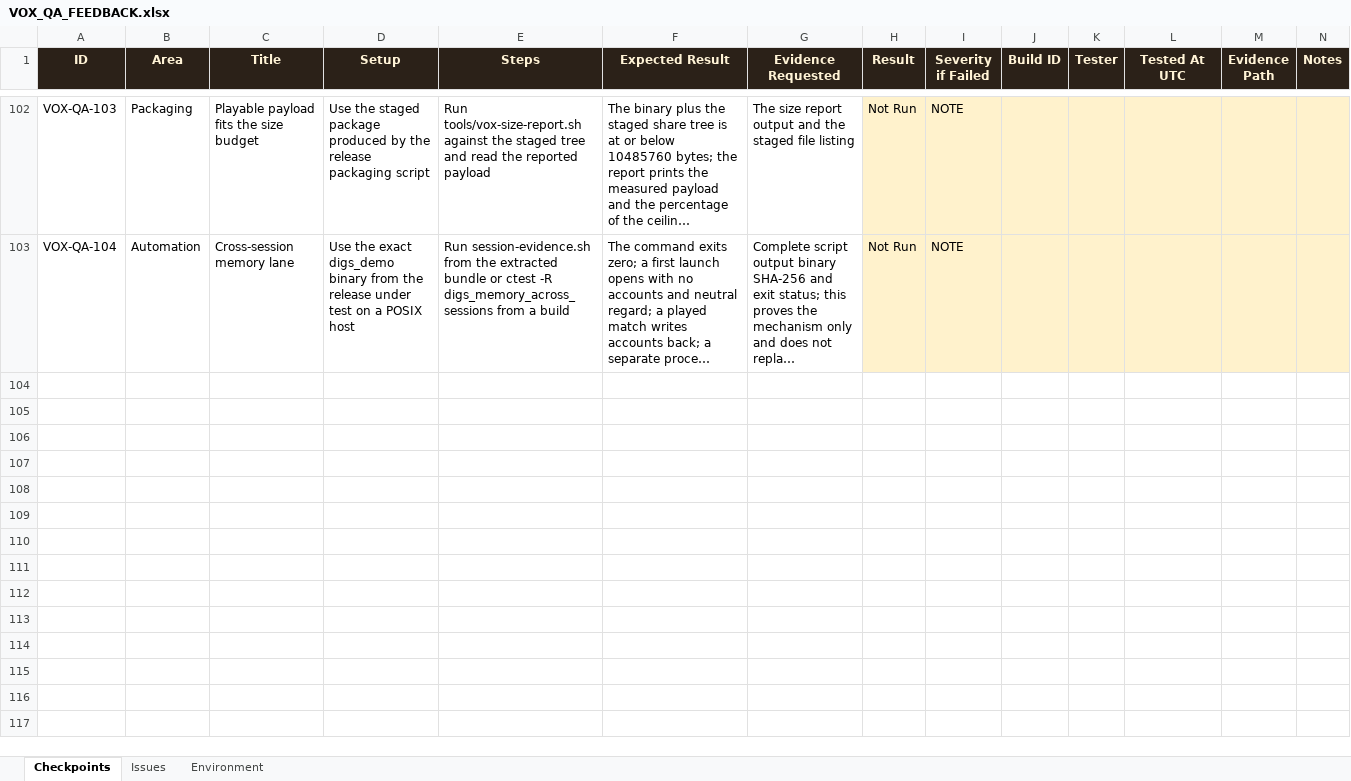
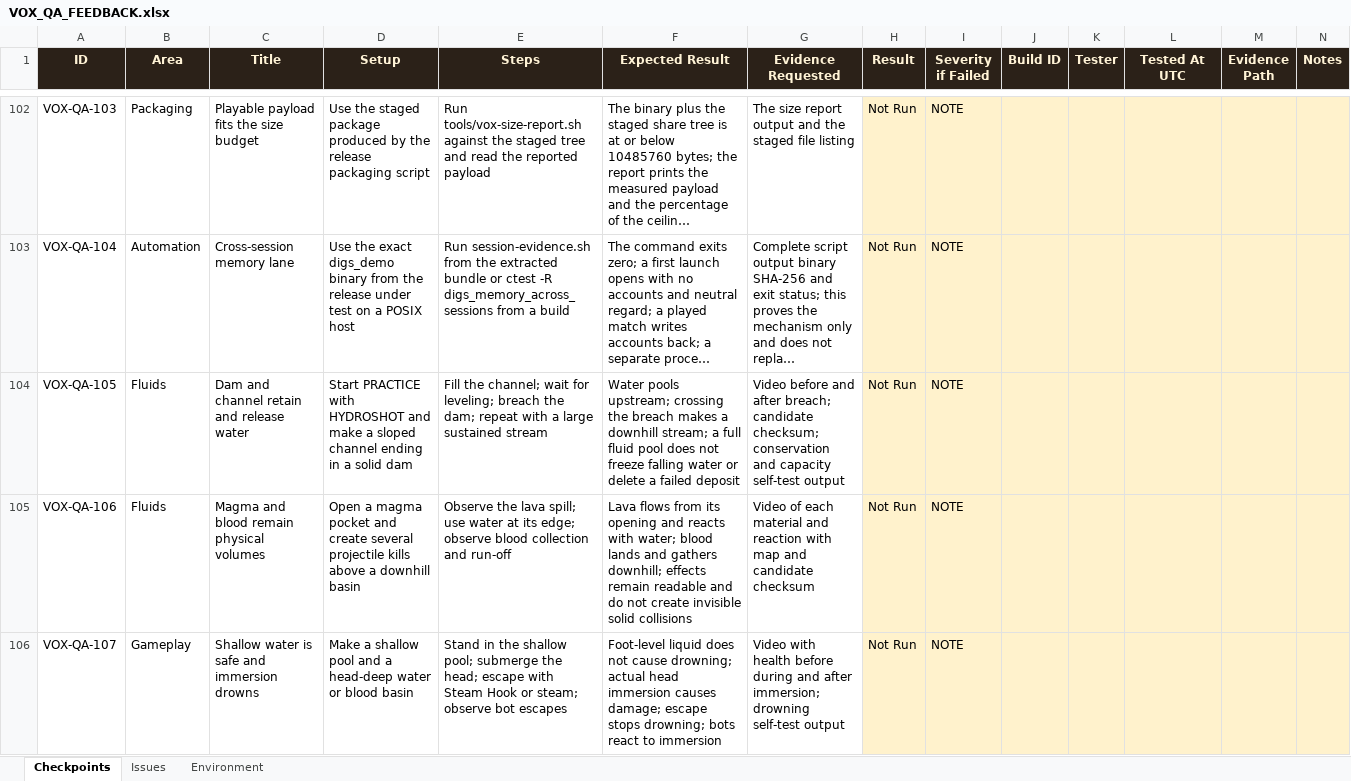
Before and after one commit to claire-moon/vox, an Excel workbook: qa/VOX_QA_FEEDBACK.xlsx, sheet Checkpoints, drawn as a sheet; only a part is shown, gaps mark what is left out; long unchanged cells end in …; values as stored, in another font and other column widths than the file's, no borders; conditional formats not drawn; the diff covers the shown part only; the diff names each change by its address in the sheet, - before the commit and + after, or states it on an @@ line.

```diff
--- a/qa/VOX_QA_FEEDBACK.xlsx (sheet Checkpoints)
+++ b/qa/VOX_QA_FEEDBACK.xlsx (sheet Checkpoints)
+row 104: VOX-QA-105 | Fluids | Dam and channel retain and release water | Start PRACTICE with HYDROSHOT and make a sloped channel ending in a solid dam | Fill the channel; wait for leveling; breach the dam; repeat with a large sustained stream | Water pools upstream; crossing the breach makes a downhill stream; a full fluid pool does not freeze falling water or delete a failed deposit | Video before and after breach; candidate checksum; conservation and capacity self-test output | Not Run | NOTE
+row 105: VOX-QA-106 | Fluids | Magma and blood remain physical volumes | Open a magma pocket and create several projectile kills above a downhill basin | Observe the lava spill; use water at its edge; observe blood collection and run-off | Lava flows from its opening and reacts with water; blood lands and gathers downhill; effects remain readable and do not create invisible solid collisions | Video of each material and reaction with map and candidate checksum | Not Run | NOTE
+row 106: VOX-QA-107 | Gameplay | Shallow water is safe and immersion drowns | Make a shallow pool and a head-deep water or blood basin | Stand in the shallow pool; submerge the head; escape with Steam Hook or steam; observe bot escapes | Foot-level liquid does not cause drowning; actual head immersion causes damage; escape stops drowning; bots react to immersion | Video with health before during and after immersion; drowning self-test output | Not Run | NOTE
```
Also changed, not shown: 9 added rows elsewhere in this sheet, 30 other files.
